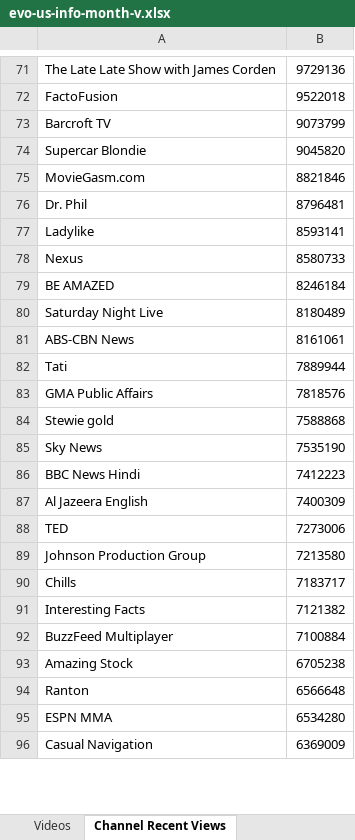
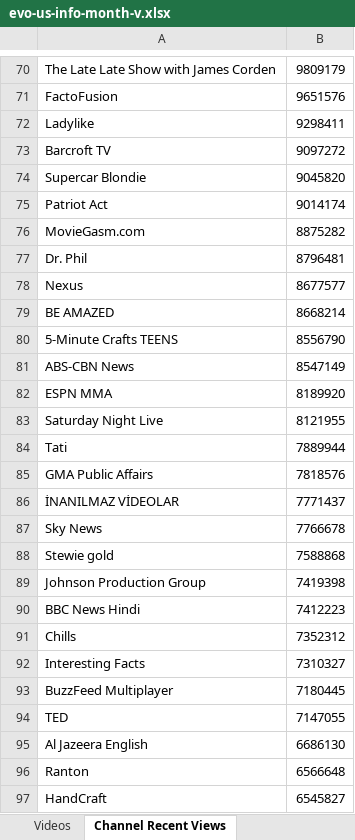
Before and after one commit to pnbt/youtube-transparency, an Excel workbook: app/assets/data/info/evo-us-info-month-v.xlsx, sheet Channel Recent Views, drawn as a sheet; only a part is shown, gaps mark what is left out; the shorter side is filled out with more unchanged rows; values as stored, in another font and other column widths than the file's, no borders; removed rows and columns are numbered as before the commit, all else as after; the diff covers the shown part only; the diff names each change by its address in the sheet, - before the commit and + after, or states it on an @@ line.

```diff
--- a/app/assets/data/info/evo-us-info-month-v.xlsx (sheet Channel Recent Views)
+++ b/app/assets/data/info/evo-us-info-month-v.xlsx (sheet Channel Recent Views)
-B70: 9729136
+B70: 9809179
-B71: 9522018
+B71: 9651576
+row 72: Ladylike | 9298411
-B73: 9073799
+B73: 9097272
+row 75: Patriot Act | 9014174
-B76: 8821846
+B76: 8875282
-row 77: Ladylike | 8593141
-B78: 8580733
+B78: 8677577
-B79: 8246184
+B79: 8668214
-row 80: Saturday Night Live | 8180489
+row 80: 5-Minute Crafts TEENS | 8556790
-B81: 8161061
+B81: 8547149
+row 82: ESPN MMA | 8189920
+row 83: Saturday Night Live | 8121955
+row 86: İNANILMAZ VİDEOLAR | 7771437
+row 87: Sky News | 7766678
-row 85: Sky News | 7535190
+row 89: Johnson Production Group | 7419398
-row 87: Al Jazeera English | 7400309
-row 88: TED | 7273006
-row 89: Johnson Production Group | 7213580
-B91: 7183717
+B91: 7352312
-B92: 7121382
+B92: 7310327
-B93: 7100884
+B93: 7180445
-row 93: Amazing Stock | 6705238
+row 94: TED | 7147055
+row 95: Al Jazeera English | 6686130
-row 95: ESPN MMA | 6534280
+row 97: HandCraft | 6545827
```
Also changed, not shown: 437 added rows, 405 removed rows and 79 edited cells elsewhere in this sheet, sheet Videos, app/assets/data/info/evo-us-info-3days-r.xlsx, app/assets/data/info/evo-us-info-3days-v.xlsx, 15 other files.
